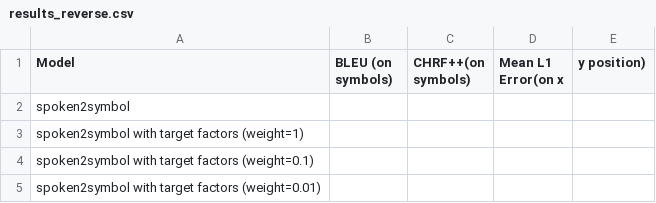
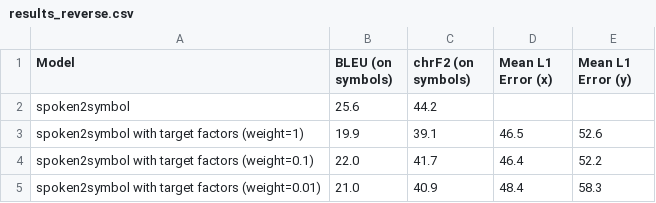
Before and after one commit to J22Melody/signwriting-translation, a CSV file: results_reverse.csv, drawn as a sheet.

```diff
--- a/results_reverse.csv
+++ b/results_reverse.csv
@@ -1,5 +1,5 @@
-Model,BLEU (on symbols),CHRF++(on symbols), Mean L1 Error(on x,y position)
-spoken2symbol,
-spoken2symbol with target factors (weight=1),
-spoken2symbol with target factors (weight=0.1),
-spoken2symbol with target factors (weight=0.01),
+Model,BLEU (on symbols),chrF2 (on symbols), Mean L1 Error (x), Mean L1 Error (y)
+spoken2symbol,25.6,44.2,,
+spoken2symbol with target factors (weight=1),19.9,39.1,46.5,52.6
+spoken2symbol with target factors (weight=0.1),22.0,41.7,46.4,52.2
+spoken2symbol with target factors (weight=0.01),21.0,40.9,48.4,58.3
```
Also changed, not shown: 12 other files.
